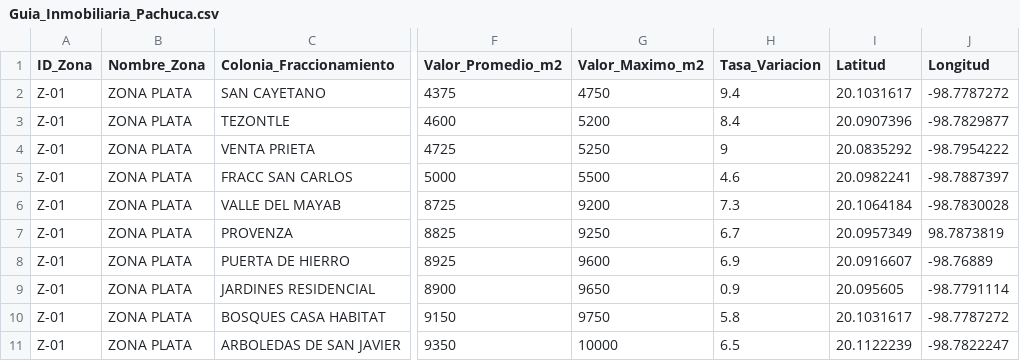
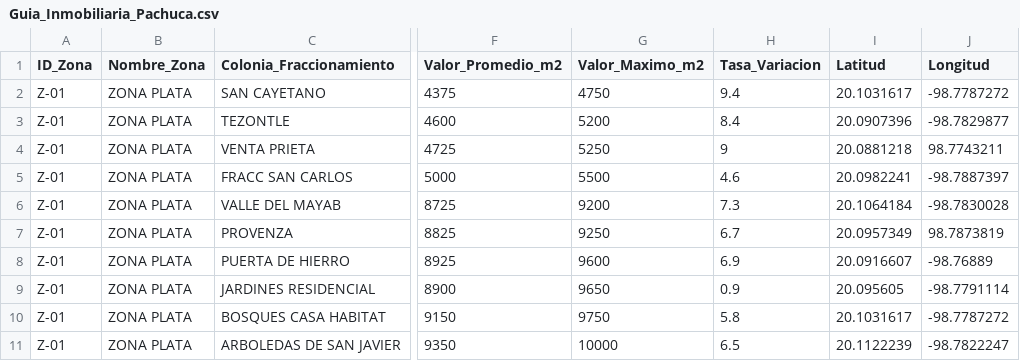
Before and after one commit to arcano-ai-studio/app-guia-precios-pachuca, a CSV file: Guia_Inmobiliaria_Pachuca.csv, drawn as a sheet; only a part is shown, gaps mark what is left out; the diff names each change by its address in the sheet, - before the commit and + after, or states it on an @@ line.

Commit message:
Add files via upload

```diff
--- a/Guia_Inmobiliaria_Pachuca.csv
+++ b/Guia_Inmobiliaria_Pachuca.csv
-I4 (Latitud): 20.0835292
+I4 (Latitud): 20.0881218
-J4 (Longitud): -98.7954222
+J4 (Longitud): 98.7743211
```
